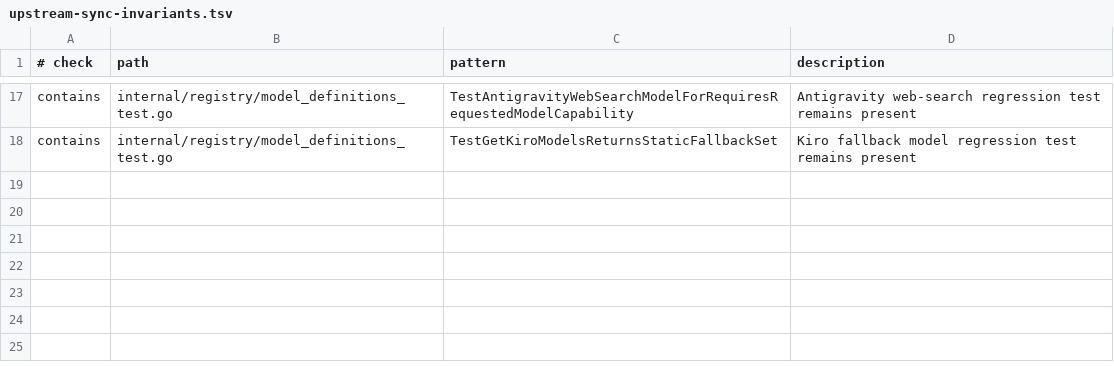
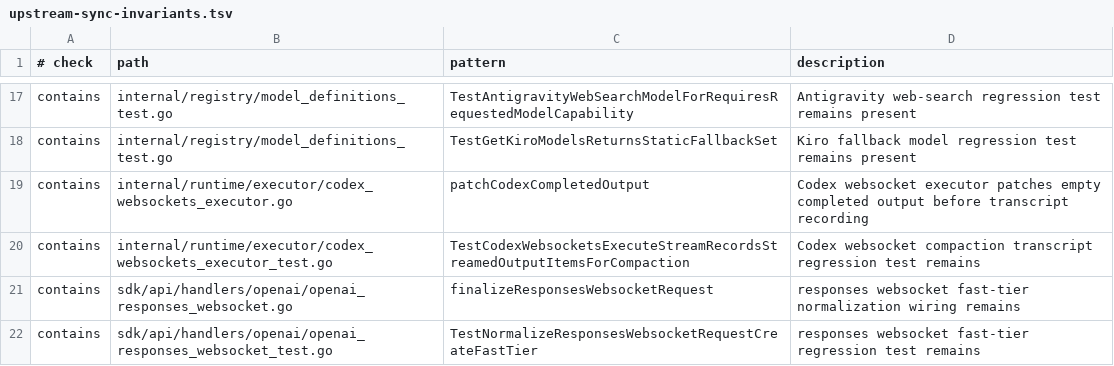
Before and after one commit to unstableneutron/CLIProxyAPIPlus, a TSV file: .github/upstream-sync-invariants.tsv, drawn as a sheet; only a part is shown, gaps mark what is left out; the diff names each change by its address in the sheet, - before the commit and + after, or states it on an @@ line.

Commit message:
Add invariants for websocket compaction and fast-tier fixes
Protect the Codex websocket completed-output patch and the restored
websocket fast-tier normalization (plus their regression tests) from
being silently dropped in future upstream-sync merges.

```diff
--- a/.github/upstream-sync-invariants.tsv
+++ b/.github/upstream-sync-invariants.tsv
+row 19: contains | internal/runtime/executor/codex_websockets_executor.go | patchCodexCompletedOutput | Codex websocket executor patches empty completed output before transcript recording
+row 20: contains | internal/runtime/executor/codex_websockets_executor_test.go | TestCodexWebsocketsExecuteStreamRecordsStreamedOutputItemsForCompaction | Codex websocket compaction transcript regression test remains
+row 21: contains | sdk/api/handlers/openai/openai_responses_websocket.go | finalizeResponsesWebsocketRequest | responses websocket fast-tier normalization wiring remains
+row 22: contains | sdk/api/handlers/openai/openai_responses_websocket_test.go | TestNormalizeResponsesWebsocketRequestCreateFastTier | responses websocket fast-tier regression test remains
```
